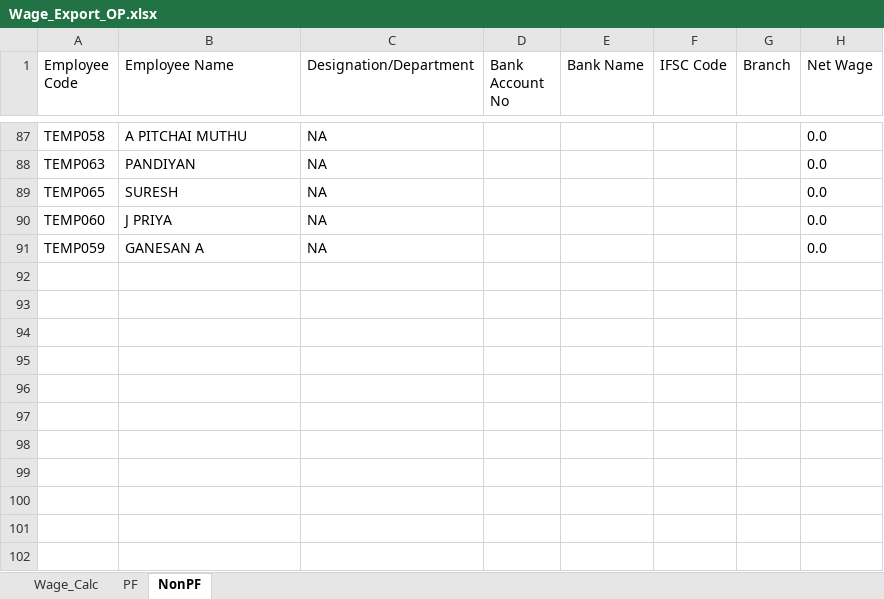
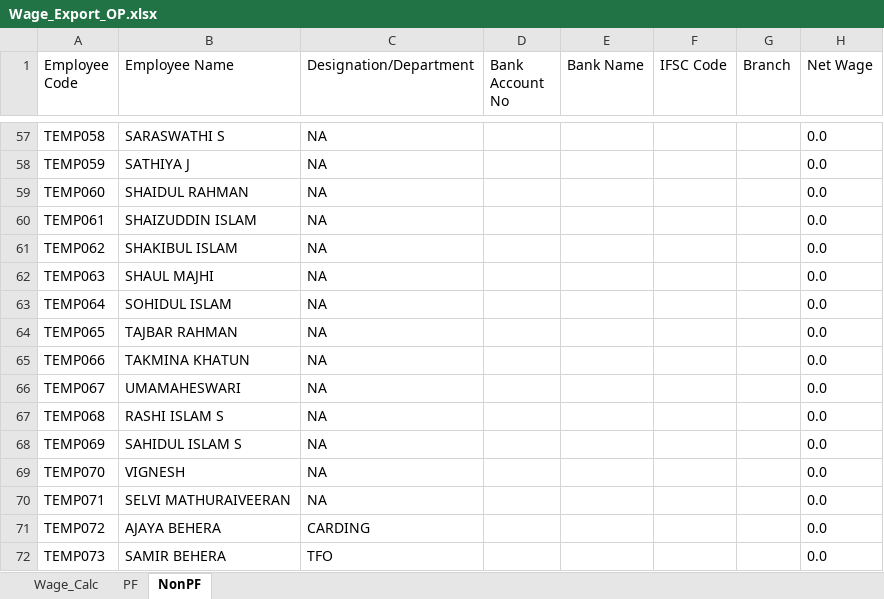
Before and after one commit to Asta-Twink/Twink_06MA, an Excel workbook: _internal/F3_AUX/TEMP/Wage_Export_OP.xlsx, sheet NonPF, drawn as a sheet; only a part is shown, gaps mark what is left out; values as stored, in another font and other column widths than the file's, no borders; table styles not drawn; addresses are those after the commit; the diff covers the shown part only; the diff names each change by its address in the sheet, - before the commit and + after, or states it on an @@ line.

```diff
--- a/_internal/F3_AUX/TEMP/Wage_Export_OP.xlsx (sheet NonPF)
+++ b/_internal/F3_AUX/TEMP/Wage_Export_OP.xlsx (sheet NonPF)
-B57 (Employee Name): A PITCHAI MUTHU
+B57 (Employee Name): SARASWATHI S
+row 58: TEMP059 | SATHIYA J | NA |  |  |  |  | 0.0
+row 59: TEMP060 | SHAIDUL RAHMAN | NA |  |  |  |  | 0.0
+row 60: TEMP061 | SHAIZUDDIN ISLAM | NA |  |  |  |  | 0.0
+row 61: TEMP062 | SHAKIBUL ISLAM | NA |  |  |  |  | 0.0
-B62 (Employee Name): PANDIYAN
+B62 (Employee Name): SHAUL MAJHI
+row 63: TEMP064 | SOHIDUL ISLAM | NA |  |  |  |  | 0.0
-B64 (Employee Name): SURESH
+B64 (Employee Name): TAJBAR RAHMAN
+row 65: TEMP066 | TAKMINA KHATUN | NA |  |  |  |  | 0.0
+row 66: TEMP067 | UMAMAHESWARI | NA |  |  |  |  | 0.0
-A67 (Employee Code): TEMP060
+A67 (Employee Code): TEMP068
-B67 (Employee Name): J PRIYA
+B67 (Employee Name): RASHI ISLAM S
-A68 (Employee Code): TEMP059
+A68 (Employee Code): TEMP069
-B68 (Employee Name): GANESAN A
+B68 (Employee Name): SAHIDUL ISLAM S
+row 69: TEMP070 | VIGNESH | NA |  |  |  |  | 0.0
+row 70: TEMP071 | SELVI MATHURAIVEERAN | NA |  |  |  |  | 0.0
+row 71: TEMP072 | AJAYA BEHERA | CARDING |  |  |  |  | 0.0
+row 72: TEMP073 | SAMIR BEHERA | TFO |  |  |  |  | 0.0
```
Also changed, not shown: 32 added rows, 62 removed rows and 22 edited cells elsewhere in this sheet, sheet Wage_Calc, sheet PF, 4 other files.
